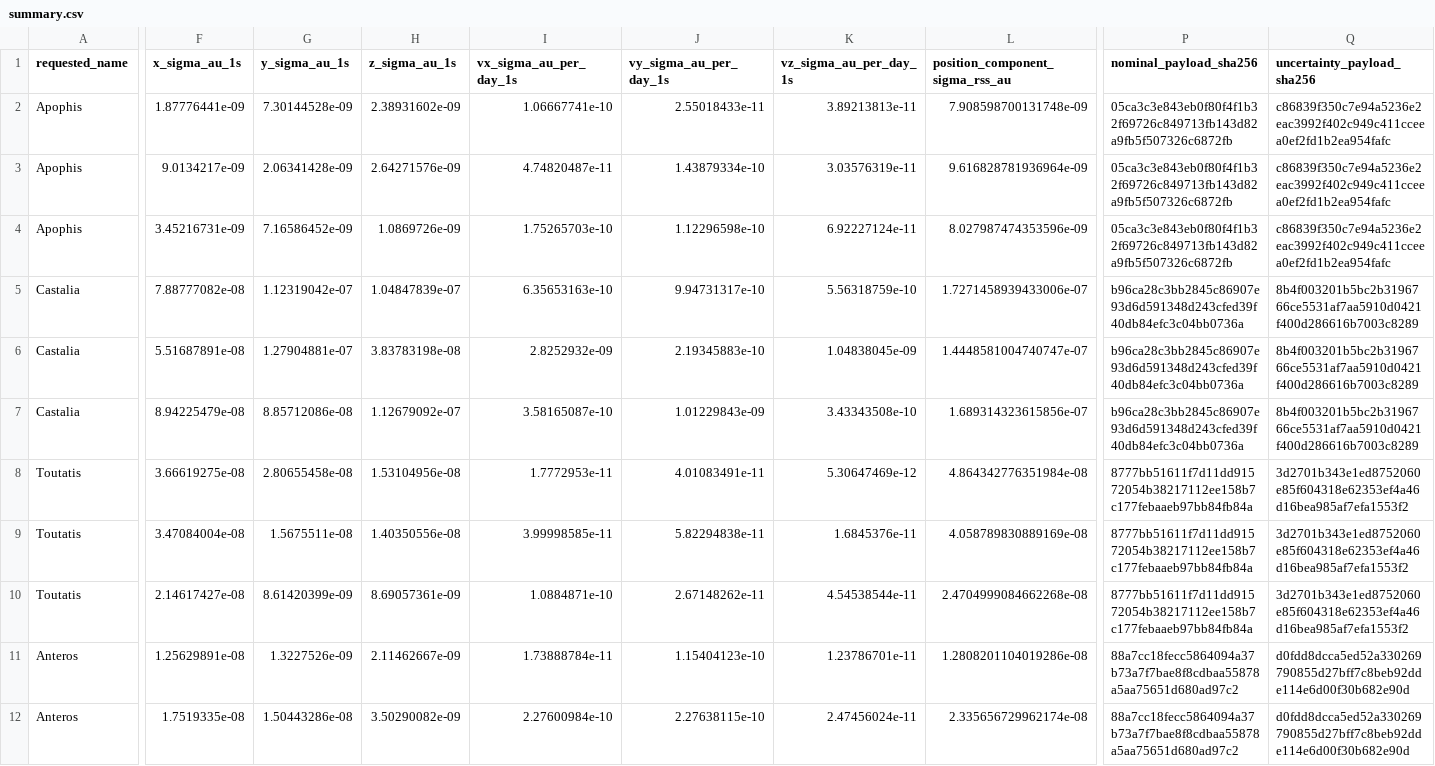
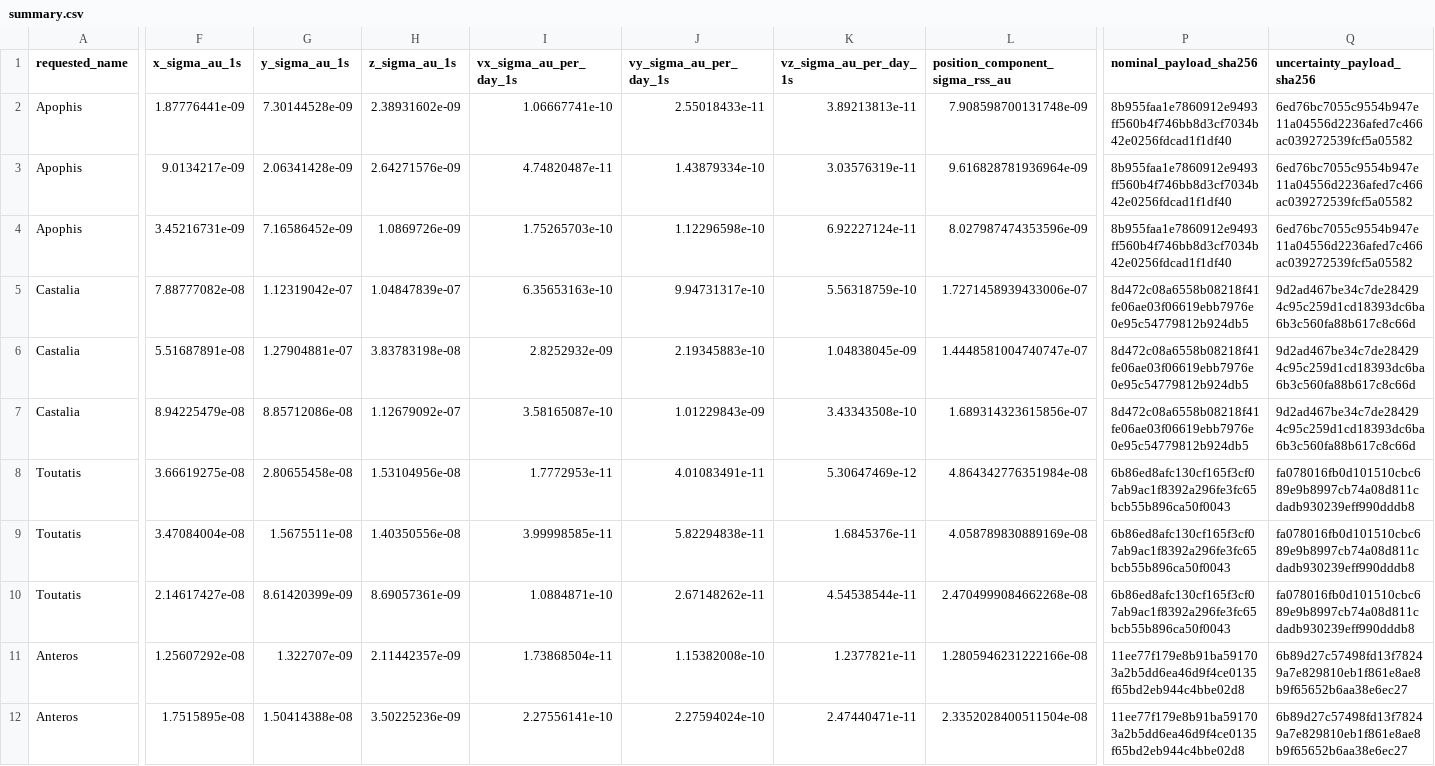
Before and after one commit to achillesromer-coder/Data, a CSV file: data/jpl/horizons/uncertainty/latest/summary.csv, drawn as a sheet; only a part is shown, gaps mark what is left out; the diff covers the shown part only; the diff names each change by its address in the sheet, - before the commit and + after, or states it on an @@ line.

```diff
--- a/data/jpl/horizons/uncertainty/latest/summary.csv
+++ b/data/jpl/horizons/uncertainty/latest/summary.csv
-P2:P4 (nominal_payload_sha256): 05ca3c3e843eb0f80f4f1b32f69726c849713fb143d82a9fb5f507326c6872fb
+P2:P4 (nominal_payload_sha256): 8b955faa1e7860912e9493ff560b4f746bb8d3cf7034b42e0256fdcad1f1df40
-Q2:Q4 (uncertainty_payload_sha256): c86839f350c7e94a5236e2eac3992f402c949c411cceea0ef2fd1b2ea954fafc
+Q2:Q4 (uncertainty_payload_sha256): 6ed76bc7055c9554b947e11a04556d2236afed7c466ac039272539fcf5a05582
-P5:P7 (nominal_payload_sha256): b96ca28c3bb2845c86907e93d6d591348d243cfed39f40db84efc3c04bb0736a
+P5:P7 (nominal_payload_sha256): 8d472c08a6558b08218f41fe06ae03f06619ebb7976e0e95c54779812b924db5
-Q5:Q7 (uncertainty_payload_sha256): 8b4f003201b5bc2b3196766ce5531af7aa5910d0421f400d286616b7003c8289
+Q5:Q7 (uncertainty_payload_sha256): 9d2ad467be34c7de284294c95c259d1cd18393dc6ba6b3c560fa88b617c8c66d
-P8:P10 (nominal_payload_sha256): 8777bb51611f7d11dd91572054b38217112ee158b7c177febaaeb97bb84fb84a
+P8:P10 (nominal_payload_sha256): 6b86ed8afc130cf165f3cf07ab9ac1f8392a296fe3fc65bcb55b896ca50f0043
-Q8:Q10 (uncertainty_payload_sha256): 3d2701b343e1ed8752060e85f604318e62353ef4a46d16bea985af7efa1553f2
+Q8:Q10 (uncertainty_payload_sha256): fa078016fb0d101510cbc689e9b8997cb74a08d811cdadb930239eff990dddb8
-F11 (x_sigma_au_1s): 1.25629891e-08
+F11 (x_sigma_au_1s): 1.25607292e-08
-G11 (y_sigma_au_1s): 1.3227526e-09
+G11 (y_sigma_au_1s): 1.322707e-09
-H11 (z_sigma_au_1s): 2.11462667e-09
+H11 (z_sigma_au_1s): 2.11442357e-09
-I11 (vx_sigma_au_per_day_1s): 1.73888784e-11
+I11 (vx_sigma_au_per_day_1s): 1.73868504e-11
-J11 (vy_sigma_au_per_day_1s): 1.15404123e-10
+J11 (vy_sigma_au_per_day_1s): 1.15382008e-10
-K11 (vz_sigma_au_per_day_1s): 1.23786701e-11
+K11 (vz_sigma_au_per_day_1s): 1.2377821e-11
-L11 (position_component_sigma_rss_au): 1.2808201104019286e-08
+L11 (position_component_sigma_rss_au): 1.2805946231222166e-08
-P11:P12 (nominal_payload_sha256): 88a7cc18fecc5864094a37b73a7f7bae8f8cdbaa55878a5aa75651d680ad97c2
+P11:P12 (nominal_payload_sha256): 11ee77f179e8b91ba591703a2b5dd6ea46d9f4ce0135f65bd2eb944c4bbe02d8
-Q11:Q12 (uncertainty_payload_sha256): d0fdd8dcca5ed52a330269790855d27bff7c8beb92dde114e6d00f30b682e90d
+Q11:Q12 (uncertainty_payload_sha256): 6b89d27c57498fd13f78249a7e829810eb1f861e8ae8b9f65652b6aa38e6ec27
-F12 (x_sigma_au_1s): 1.7519335e-08
+F12 (x_sigma_au_1s): 1.7515895e-08
-G12 (y_sigma_au_1s): 1.50443286e-08
+G12 (y_sigma_au_1s): 1.50414388e-08
-H12 (z_sigma_au_1s): 3.50290082e-09
+H12 (z_sigma_au_1s): 3.50225236e-09
-I12 (vx_sigma_au_per_day_1s): 2.27600984e-10
+I12 (vx_sigma_au_per_day_1s): 2.27556141e-10
-J12 (vy_sigma_au_per_day_1s): 2.27638115e-10
+J12 (vy_sigma_au_per_day_1s): 2.27594024e-10
-K12 (vz_sigma_au_per_day_1s): 2.47456024e-11
+K12 (vz_sigma_au_per_day_1s): 2.47440471e-11
-L12 (position_component_sigma_rss_au): 2.335656729962174e-08
+L12 (position_component_sigma_rss_au): 2.3352028400511504e-08
```
Also changed, not shown: 30 edited cells elsewhere in this file, data/jpl/horizons/latest/summary.csv, data/jpl/neighbours/horizons/latest/summary.csv, 53 other files.
